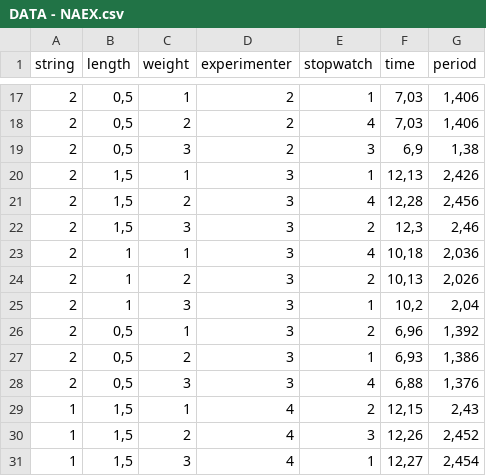
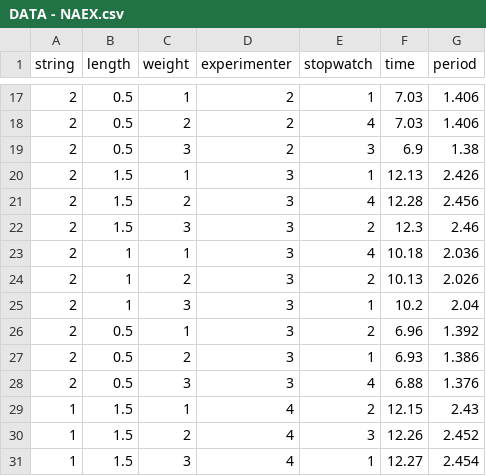
Before and after one commit to jiri99/NAEX, a CSV file: data/DATA - NAEX.csv, drawn as a sheet; only a part is shown, gaps mark what is left out; the diff covers the shown part only.

```diff
--- a/data/DATA - NAEX.csv
+++ b/data/DATA - NAEX.csv
@@ -17,15 +17,15 @@ string;length;weight;experimenter;stopwatch;time;period
-2;0,5;1;2;1;7,03;1,406
-2;0,5;2;2;4;7,03;1,406
-2;0,5;3;2;3;6,9;1,38
-2;1,5;1;3;1;12,13;2,426
-2;1,5;2;3;4;12,28;2,456
-2;1,5;3;3;2;12,3;2,46
-2;1;1;3;4;10,18;2,036
-2;1;2;3;2;10,13;2,026
-2;1;3;3;1;10,2;2,04
-2;0,5;1;3;2;6,96;1,392
-2;0,5;2;3;1;6,93;1,386
-2;0,5;3;3;4;6,88;1,376
-1;1,5;1;4;2;12,15;2,43
-1;1,5;2;4;3;12,26;2,452
-1;1,5;3;4;1;12,27;2,454
+2;0.5;1;2;1;7.03;1.406
+2;0.5;2;2;4;7.03;1.406
+2;0.5;3;2;3;6.9;1.38
+2;1.5;1;3;1;12.13;2.426
+2;1.5;2;3;4;12.28;2.456
+2;1.5;3;3;2;12.3;2.46
+2;1;1;3;4;10.18;2.036
+2;1;2;3;2;10.13;2.026
+2;1;3;3;1;10.2;2.04
+2;0.5;1;3;2;6.96;1.392
+2;0.5;2;3;1;6.93;1.386
+2;0.5;3;3;4;6.88;1.376
+1;1.5;1;4;2;12.15;2.43
+1;1.5;2;4;3;12.26;2.452
+1;1.5;3;4;1;12.27;2.454
```
Also changed, not shown: 54 edited cells elsewhere in this file.
